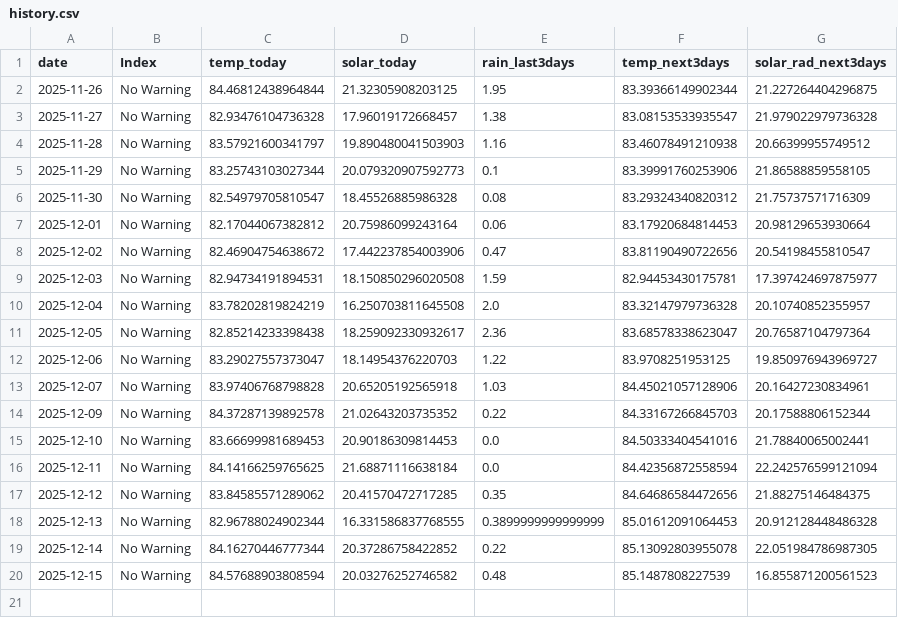
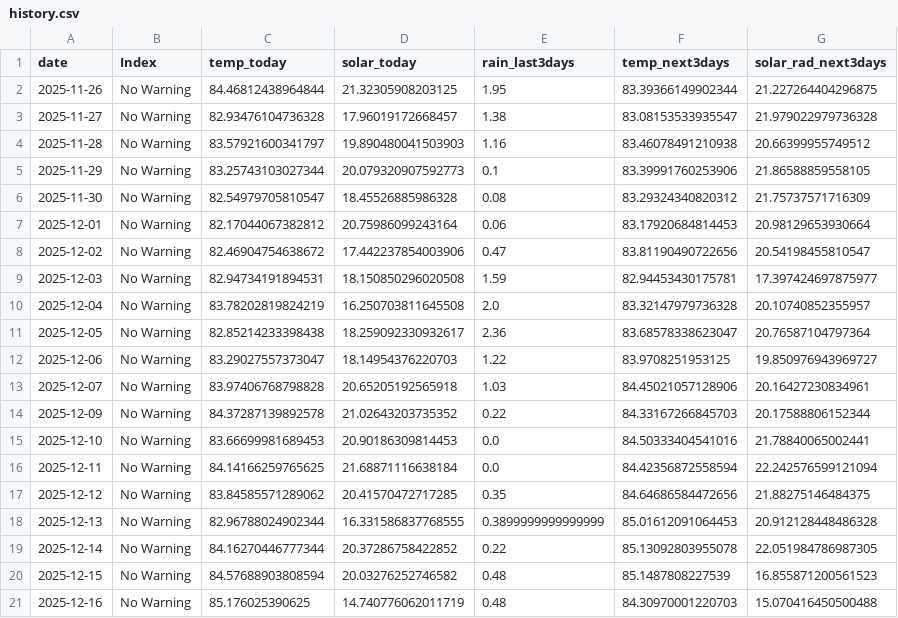
Before and after one commit to pacioos/palau-dashboard, a CSV file: data/history.csv, drawn as a sheet; the diff names each change by its address in the sheet, - before the commit and + after, or states it on an @@ line.

```diff
--- a/data/history.csv
+++ b/data/history.csv
+row 21: 2025-12-16 | No Warning | 85.176025390625 | 14.740776062011719 | 0.48 | 84.30970001220703 | 15.070416450500488
```
Also changed, not shown: 1 other file.
